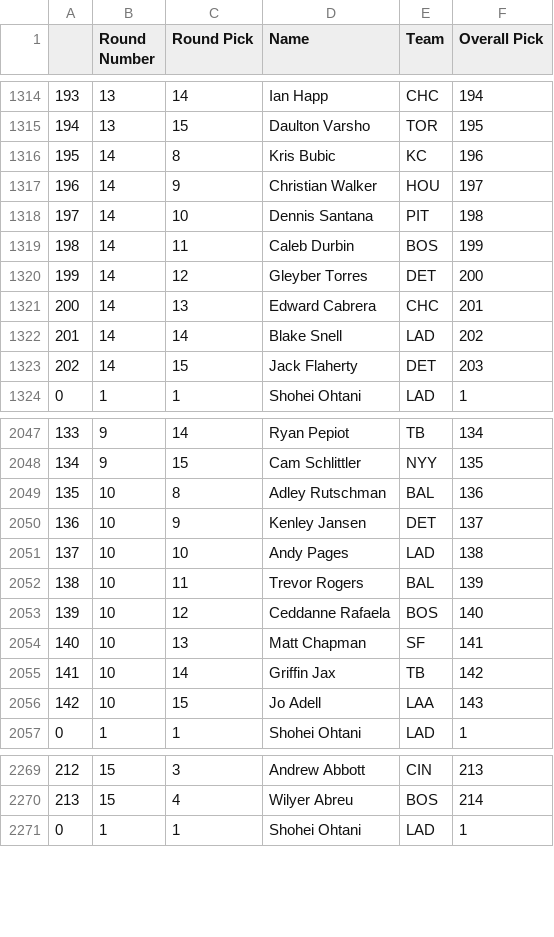
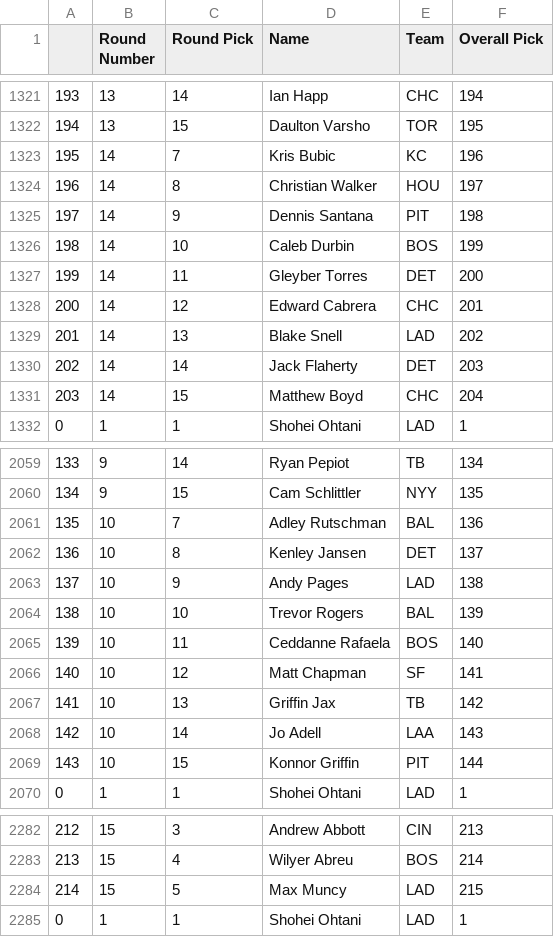
Before and after one commit to fantasy-toolz/tgfbi-draft-tracking, a CSV file: tgfbi_all.csv, drawn as a sheet; only a part is shown, gaps mark what is left out; the diff covers the shown part only.

```diff
--- a/tgfbi_all.csv
+++ b/tgfbi_all.csv
@@ -1315,10 +1322,11 @@
 194,13,15,Daulton Varsho,TOR,195
-195,14,8,Kris Bubic,KC,196
-196,14,9,Christian Walker,HOU,197
-197,14,10,Dennis Santana,PIT,198
-198,14,11,Caleb Durbin,BOS,199
-199,14,12,Gleyber Torres,DET,200
-200,14,13,Edward Cabrera,CHC,201
-201,14,14,Blake Snell,LAD,202
-202,14,15,Jack Flaherty,DET,203
+195,14,7,Kris Bubic,KC,196
+196,14,8,Christian Walker,HOU,197
+197,14,9,Dennis Santana,PIT,198
+198,14,10,Caleb Durbin,BOS,199
+199,14,11,Gleyber Torres,DET,200
+200,14,12,Edward Cabrera,CHC,201
+201,14,13,Blake Snell,LAD,202
+202,14,14,Jack Flaherty,DET,203
+203,14,15,Matthew Boyd,CHC,204
 0,1,1,Shohei Ohtani,LAD,1
@@ -2048,10 +2060,11 @@
 134,9,15,Cam Schlittler,NYY,135
-135,10,8,Adley Rutschman,BAL,136
-136,10,9,Kenley Jansen,DET,137
-137,10,10,Andy Pages,LAD,138
-138,10,11,Trevor Rogers,BAL,139
-139,10,12,Ceddanne Rafaela,BOS,140
-140,10,13,Matt Chapman,SF,141
-141,10,14,Griffin Jax,TB,142
-142,10,15,Jo Adell,LAA,143
+135,10,7,Adley Rutschman,BAL,136
+136,10,8,Kenley Jansen,DET,137
+137,10,9,Andy Pages,LAD,138
+138,10,10,Trevor Rogers,BAL,139
+139,10,11,Ceddanne Rafaela,BOS,140
+140,10,12,Matt Chapman,SF,141
+141,10,13,Griffin Jax,TB,142
+142,10,14,Jo Adell,LAA,143
+143,10,15,Konnor Griffin,PIT,144
 0,1,1,Shohei Ohtani,LAD,1
@@ -2270,2 +2283,3 @@
 213,15,4,Wilyer Abreu,BOS,214
+214,15,5,Max Muncy,LAD,215
 0,1,1,Shohei Ohtani,LAD,1
```
Also changed, not shown: 18 added rows and 24 edited cells elsewhere in this file, tgfbi_adp.csv.
